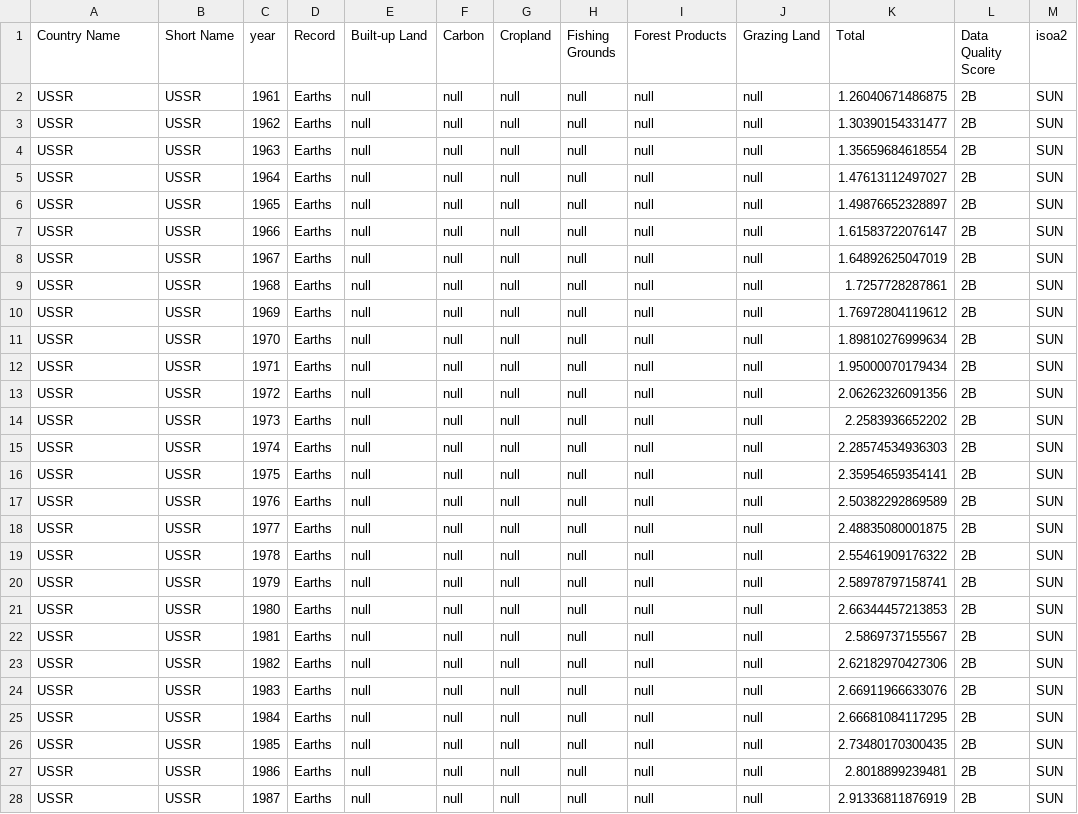
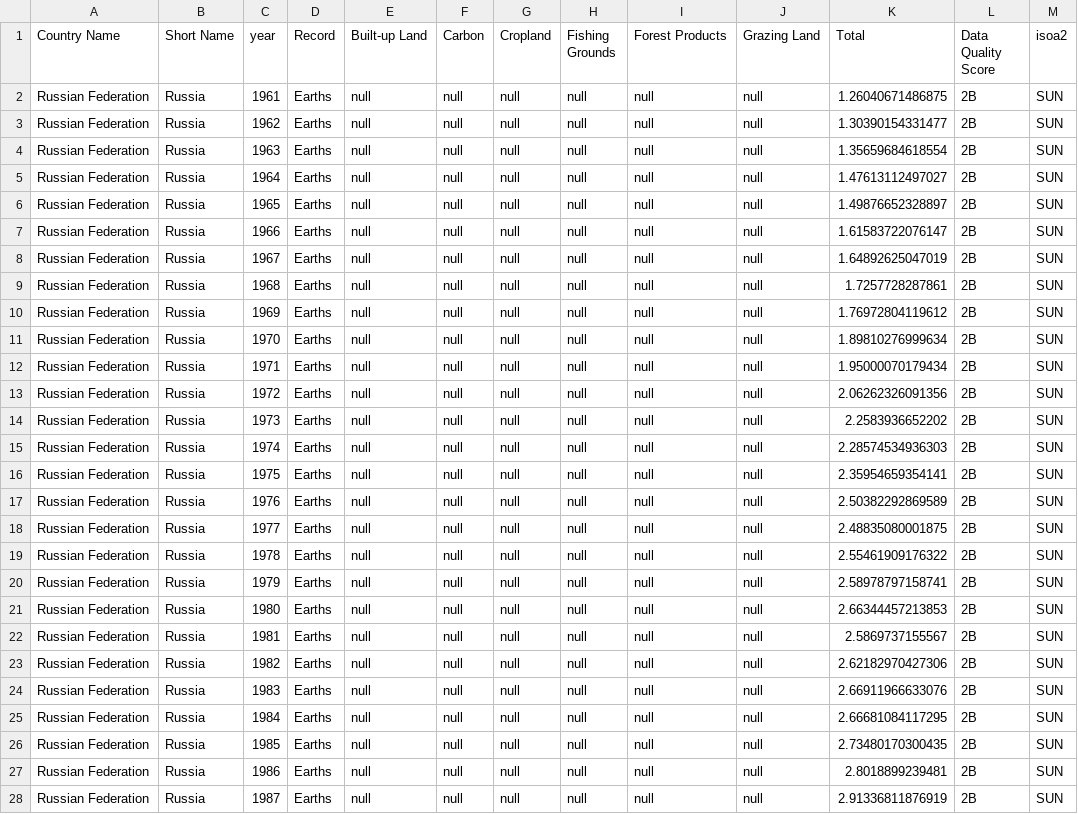
Before and after one commit to fietsboekstoel/Project, a CSV file: data/trends/russia.csv, drawn as a sheet; only a part is shown; the diff covers the shown part only.

Commit message:
excels weer wat verder gevorderd

```diff
--- a/data/trends/russia.csv
+++ b/data/trends/russia.csv
@@ -1,28 +1,28 @@
 Country Name,Short Name,year,Record,Built-up Land,Carbon,Cropland,Fishing Grounds,Forest Products,Grazing Land,Total,Data Quality Score,isoa2
-USSR,USSR,1961,Earths,null,null,null,null,null,null,1.26040671486875,2B,SUN
-USSR,USSR,1962,Earths,null,null,null,null,null,null,1.30390154331477,2B,SUN
-USSR,USSR,1963,Earths,null,null,null,null,null,null,1.35659684618554,2B,SUN
-USSR,USSR,1964,Earths,null,null,null,null,null,null,1.47613112497027,2B,SUN
-USSR,USSR,1965,Earths,null,null,null,null,null,null,1.49876652328897,2B,SUN
-USSR,USSR,1966,Earths,null,null,null,null,null,null,1.61583722076147,2B,SUN
-USSR,USSR,1967,Earths,null,null,null,null,null,null,1.64892625047019,2B,SUN
-USSR,USSR,1968,Earths,null,null,null,null,null,null,1.7257728287861,2B,SUN
-USSR,USSR,1969,Earths,null,null,null,null,null,null,1.76972804119612,2B,SUN
-USSR,USSR,1970,Earths,null,null,null,null,null,null,1.89810276999634,2B,SUN
-USSR,USSR,1971,Earths,null,null,null,null,null,null,1.95000070179434,2B,SUN
-USSR,USSR,1972,Earths,null,null,null,null,null,null,2.06262326091356,2B,SUN
-USSR,USSR,1973,Earths,null,null,null,null,null,null,2.2583936652202,2B,SUN
-USSR,USSR,1974,Earths,null,null,null,null,null,null,2.28574534936303,2B,SUN
-USSR,USSR,1975,Earths,null,null,null,null,null,null,2.35954659354141,2B,SUN
-USSR,USSR,1976,Earths,null,null,null,null,null,null,2.50382292869589,2B,SUN
-USSR,USSR,1977,Earths,null,null,null,null,null,null,2.48835080001875,2B,SUN
-USSR,USSR,1978,Earths,null,null,null,null,null,null,2.55461909176322,2B,SUN
-USSR,USSR,1979,Earths,null,null,null,null,null,null,2.58978797158741,2B,SUN
-USSR,USSR,1980,Earths,null,null,null,null,null,null,2.66344457213853,2B,SUN
-USSR,USSR,1981,Earths,null,null,null,null,null,null,2.5869737155567,2B,SUN
-USSR,USSR,1982,Earths,null,null,null,null,null,null,2.62182970427306,2B,SUN
-USSR,USSR,1983,Earths,null,null,null,null,null,null,2.66911966633076,2B,SUN
-USSR,USSR,1984,Earths,null,null,null,null,null,null,2.66681084117295,2B,SUN
-USSR,USSR,1985,Earths,null,null,null,null,null,null,2.73480170300435,2B,SUN
-USSR,USSR,1986,Earths,null,null,null,null,null,null,2.8018899239481,2B,SUN
-USSR,USSR,1987,Earths,null,null,null,null,null,null,2.91336811876919,2B,SUN
+Russian Federation,Russia,1961,Earths,null,null,null,null,null,null,1.26040671486875,2B,SUN
+Russian Federation,Russia,1962,Earths,null,null,null,null,null,null,1.30390154331477,2B,SUN
+Russian Federation,Russia,1963,Earths,null,null,null,null,null,null,1.35659684618554,2B,SUN
+Russian Federation,Russia,1964,Earths,null,null,null,null,null,null,1.47613112497027,2B,SUN
+Russian Federation,Russia,1965,Earths,null,null,null,null,null,null,1.49876652328897,2B,SUN
+Russian Federation,Russia,1966,Earths,null,null,null,null,null,null,1.61583722076147,2B,SUN
+Russian Federation,Russia,1967,Earths,null,null,null,null,null,null,1.64892625047019,2B,SUN
+Russian Federation,Russia,1968,Earths,null,null,null,null,null,null,1.7257728287861,2B,SUN
+Russian Federation,Russia,1969,Earths,null,null,null,null,null,null,1.76972804119612,2B,SUN
+Russian Federation,Russia,1970,Earths,null,null,null,null,null,null,1.89810276999634,2B,SUN
+Russian Federation,Russia,1971,Earths,null,null,null,null,null,null,1.95000070179434,2B,SUN
+Russian Federation,Russia,1972,Earths,null,null,null,null,null,null,2.06262326091356,2B,SUN
+Russian Federation,Russia,1973,Earths,null,null,null,null,null,null,2.2583936652202,2B,SUN
+Russian Federation,Russia,1974,Earths,null,null,null,null,null,null,2.28574534936303,2B,SUN
+Russian Federation,Russia,1975,Earths,null,null,null,null,null,null,2.35954659354141,2B,SUN
+Russian Federation,Russia,1976,Earths,null,null,null,null,null,null,2.50382292869589,2B,SUN
+Russian Federation,Russia,1977,Earths,null,null,null,null,null,null,2.48835080001875,2B,SUN
+Russian Federation,Russia,1978,Earths,null,null,null,null,null,null,2.55461909176322,2B,SUN
+Russian Federation,Russia,1979,Earths,null,null,null,null,null,null,2.58978797158741,2B,SUN
+Russian Federation,Russia,1980,Earths,null,null,null,null,null,null,2.66344457213853,2B,SUN
+Russian Federation,Russia,1981,Earths,null,null,null,null,null,null,2.5869737155567,2B,SUN
+Russian Federation,Russia,1982,Earths,null,null,null,null,null,null,2.62182970427306,2B,SUN
+Russian Federation,Russia,1983,Earths,null,null,null,null,null,null,2.66911966633076,2B,SUN
+Russian Federation,Russia,1984,Earths,null,null,null,null,null,null,2.66681084117295,2B,SUN
+Russian Federation,Russia,1985,Earths,null,null,null,null,null,null,2.73480170300435,2B,SUN
+Russian Federation,Russia,1986,Earths,null,null,null,null,null,null,2.8018899239481,2B,SUN
+Russian Federation,Russia,1987,Earths,null,null,null,null,null,null,2.91336811876919,2B,SUN
```
Also changed, not shown: 1 removed row and 8 edited cells elsewhere in this file, 13 other files.
